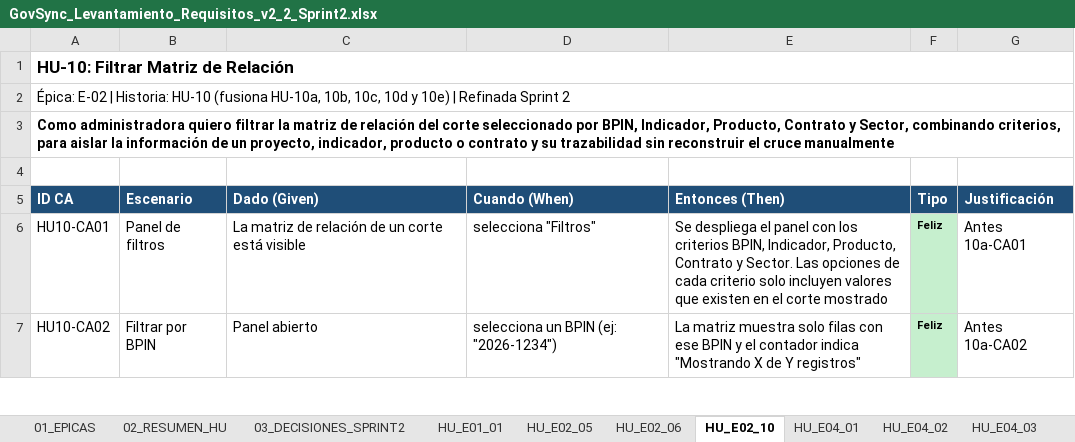
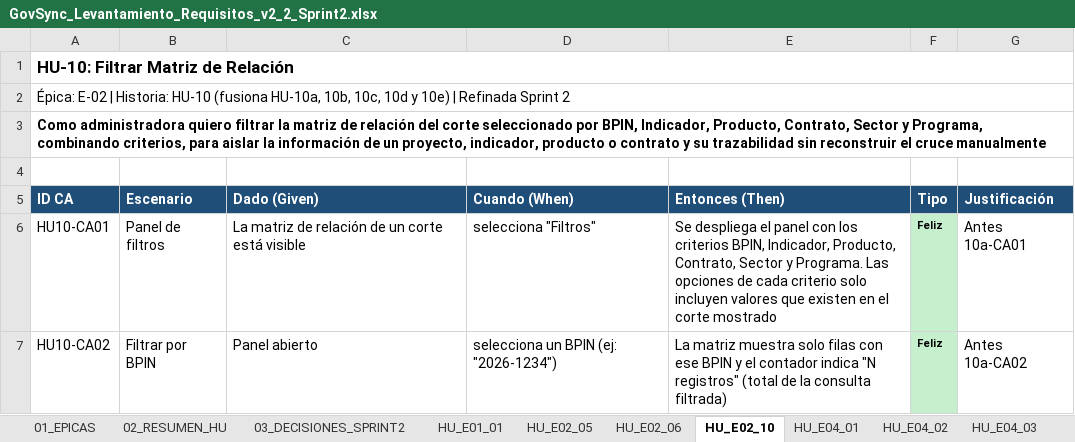
Before and after one commit to JuanDv1/govsync, an Excel workbook: docs/requisitos/GovSync_Levantamiento_Requisitos_v2_2_Sprint2.xlsx, sheet HU_E02_10, drawn as a sheet; only a part is shown; values as stored, in another font and other column widths than the file's, no borders; charts and pictures not drawn; the diff covers the shown part only; the diff names each change by its address in the sheet, - before the commit and + after, or states it on an @@ line.

Commit message:
docs(sprint2): alinea el excel de requisitos con las respuestas del po
Aplica a mano en el Excel las 15 celdas de E02-HU10 acordadas con el PO
(hojas HU_E02_10, 02_RESUMEN_HU y 03_DECISIONES_SPRINT2): Programa como
sexto filtro, contador "N registros", CA13 sin ordenamiento, CA15 fuera
de HU10 con umbral de 4 s pendiente, mínimos de autocompletado (BPIN 3,
Contrato 1) y CA07 como implementado.

El archivo es binario y Git no lo diffea. Además de esas 15 celdas incluye
6 celdas de otras hojas que eran decisiones anteriores aún no subidas:
HU_E02_05!C6, HU_E02_06!E6, E12 y C13, HU_E04_01!G7 y G10.

```diff
--- a/docs/requisitos/GovSync_Levantamiento_Requisitos_v2_2_Sprint2.xlsx (sheet HU_E02_10)
+++ b/docs/requisitos/GovSync_Levantamiento_Requisitos_v2_2_Sprint2.xlsx (sheet HU_E02_10)
-A3 (ID CA): …Indicador, Producto, Contrato y Sector, combinando criterios,…
+A3 (ID CA): …Indicador, Producto, Contrato, Sector y Programa, combinando criterios,…
-E6 (Entonces (Then)): …Indicador, Producto, Contrato y Sector. Las opciones…
+E6 (Entonces (Then)): …Indicador, Producto, Contrato, Sector y Programa. Las opciones…
-E7 (Entonces (Then)): …contador indica "Mostrando X de Y registros"
+E7 (Entonces (Then)): …contador indica "N registros" (total de la consulta filtrada)
```
Also changed, not shown: 7 edited cells elsewhere in this sheet, sheet HU_E02_06, sheet HU_E04_01, sheet 02_RESUMEN_HU, sheet HU_E02_05, sheet 03_DECISIONES_SPRINT2, hidden cells, charts or pictures.
